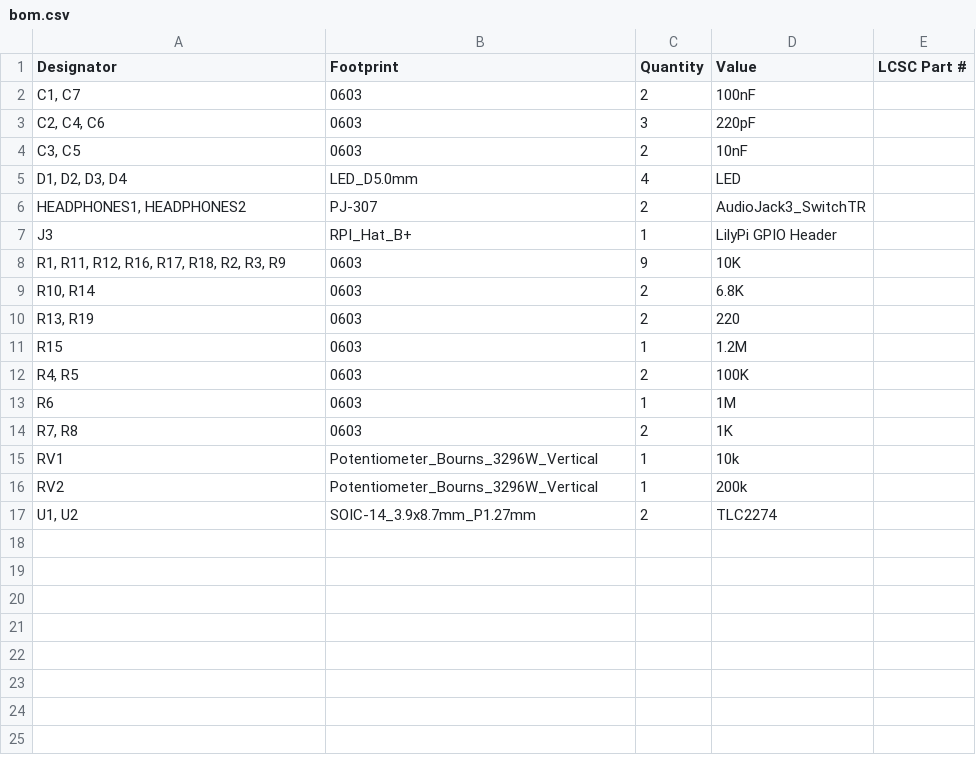
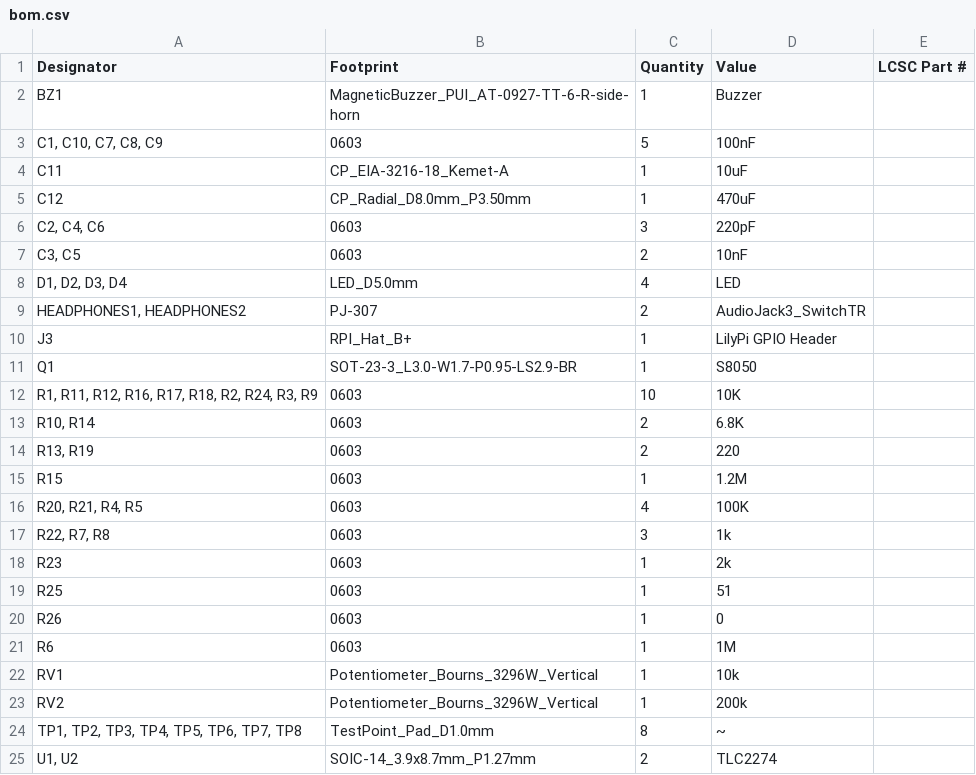
Before and after one commit to fredzo/SarsatJRX, a CSV file: Hardware/SarsatJRX-CMS/production/bom.csv, drawn as a sheet.

```diff
--- a/Hardware/SarsatJRX-CMS/production/bom.csv
+++ b/Hardware/SarsatJRX-CMS/production/bom.csv
@@ -1,3 +1,6 @@
 Designator,Footprint,Quantity,Value,LCSC Part #
-"C1, C7",0603,2,100nF,
+BZ1,MagneticBuzzer_PUI_AT-0927-TT-6-R-side-horn,1,Buzzer,
+"C1, C10, C7, C8, C9",0603,5,100nF,
+C11,CP_EIA-3216-18_Kemet-A,1,10uF,
+C12,CP_Radial_D8.0mm_P3.50mm,1,470uF,
 "C2, C4, C6",0603,3,220pF,
@@ -7,3 +10,4 @@
 J3,RPI_Hat_B+,1,LilyPi GPIO Header,
-"R1, R11, R12, R16, R17, R18, R2, R3, R9",0603,9,10K,
+Q1,SOT-23-3_L3.0-W1.7-P0.95-LS2.9-BR,1,S8050,
+"R1, R11, R12, R16, R17, R18, R2, R24, R3, R9",0603,10,10K,
 "R10, R14",0603,2,6.8K,
@@ -11,7 +15,11 @@ J3,RPI_Hat_B+,1,LilyPi GPIO Header,
 R15,0603,1,1.2M,
-"R4, R5",0603,2,100K,
+"R20, R21, R4, R5",0603,4,100K,
+"R22, R7, R8",0603,3,1k,
+R23,0603,1,2k,
+R25,0603,1,51,
+R26,0603,1,0,
 R6,0603,1,1M,
-"R7, R8",0603,2,1K,
 RV1,Potentiometer_Bourns_3296W_Vertical,1,10k,
 RV2,Potentiometer_Bourns_3296W_Vertical,1,200k,
+"TP1, TP2, TP3, TP4, TP5, TP6, TP7, TP8",TestPoint_Pad_D1.0mm,8,~,
 "U1, U2",SOIC-14_3.9x8.7mm_P1.27mm,2,TLC2274,
```
Also changed, not shown: Hardware/SarsatJRX-CMS/production/designators.csv, Hardware/SarsatJRX-CMS/production/positions.csv, 5 other files.
